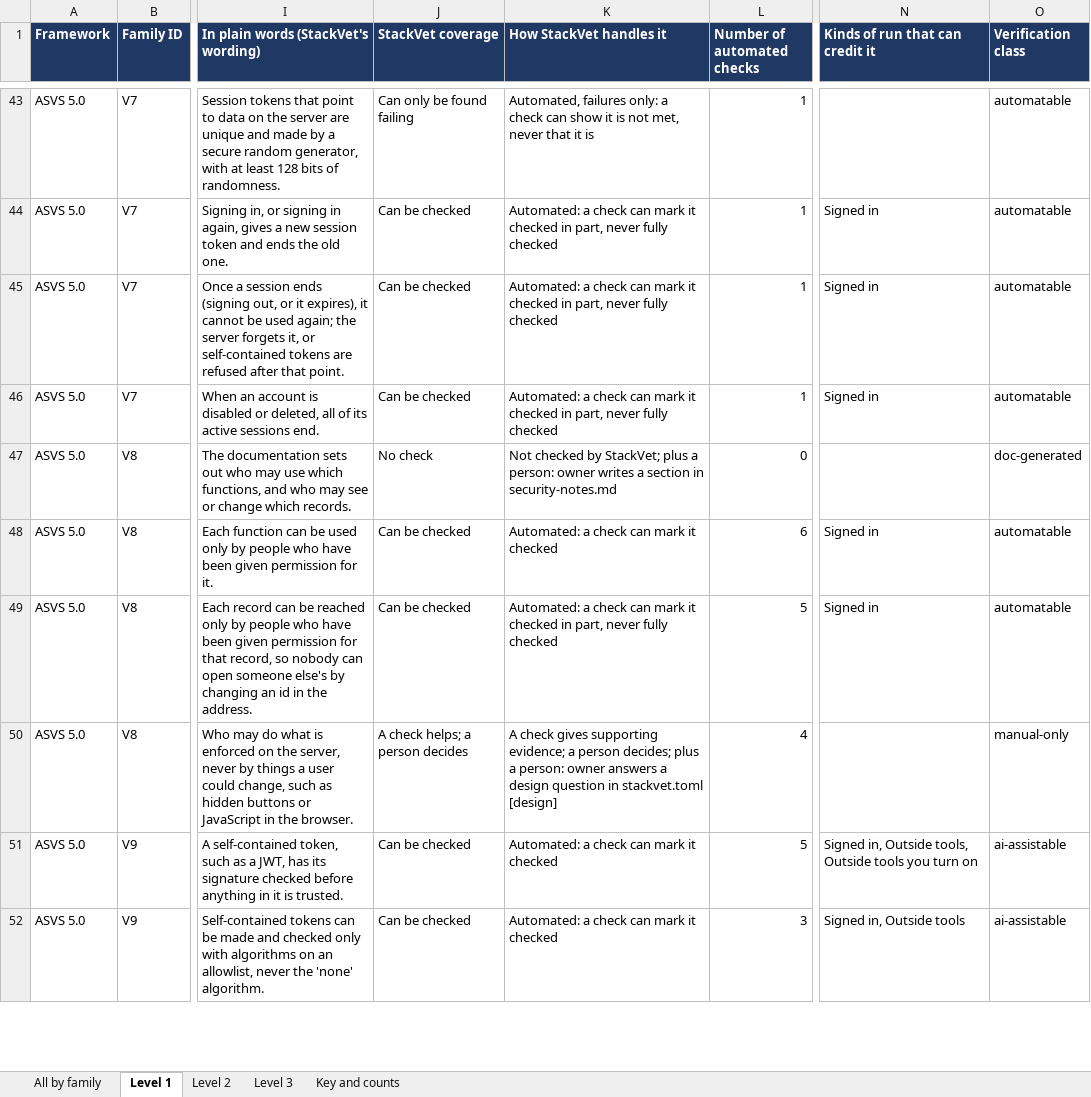
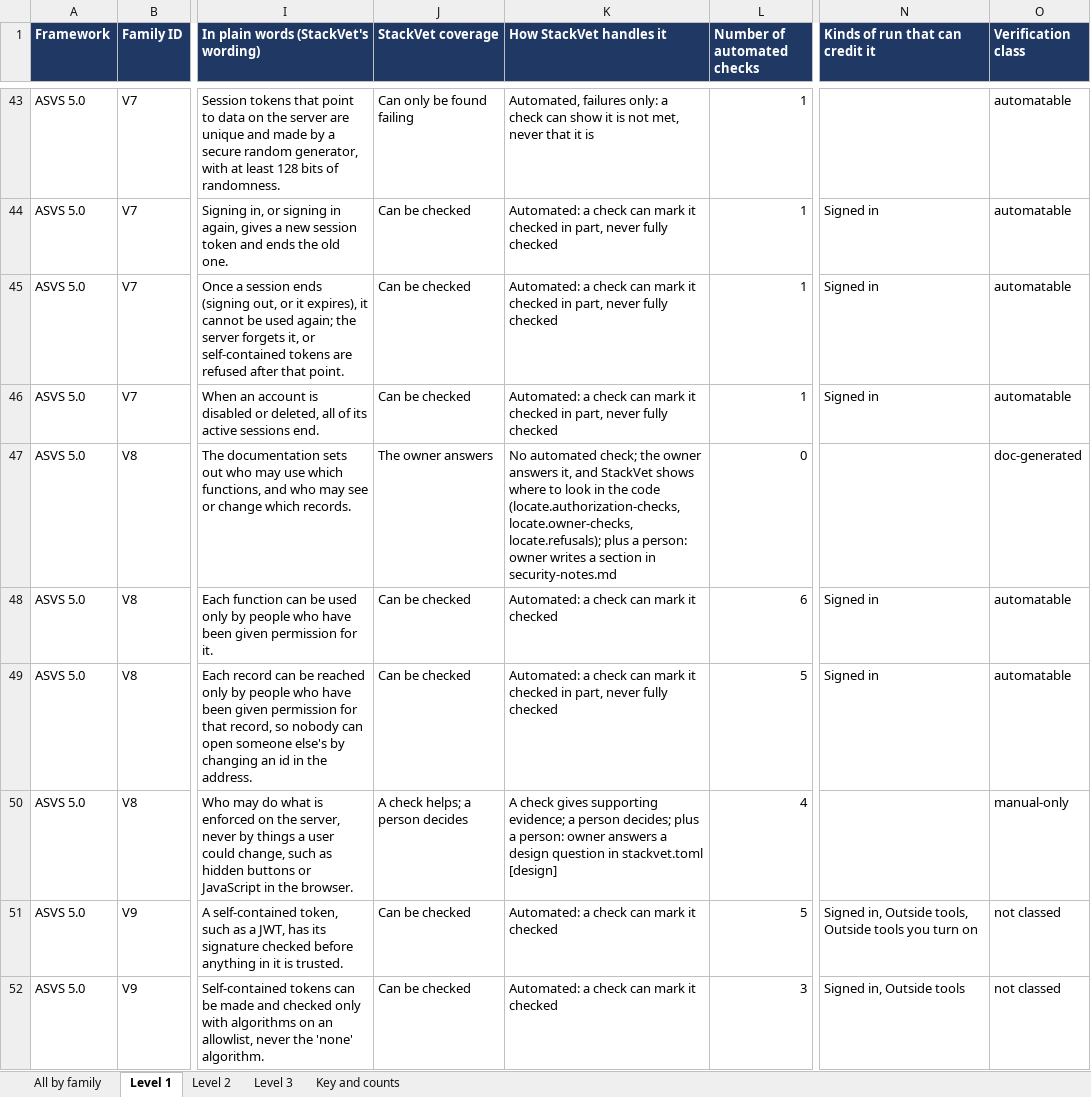
Before and after one commit to abbyshade111/StackVet, an Excel workbook: exports/StackVet - ASVS 5.0 requirements.xlsx, sheet Level 1, drawn as a sheet; only a part is shown, gaps mark what is left out; values as stored, in another font and other column widths than the file's, no borders; table styles not drawn; the diff covers the shown part only; the diff names each change by its address in the sheet, - before the commit and + after, or states it on an @@ line.

```diff
--- a/exports/StackVet - ASVS 5.0 requirements.xlsx (sheet Level 1)
+++ b/exports/StackVet - ASVS 5.0 requirements.xlsx (sheet Level 1)
-J47 (StackVet coverage): No check
+J47 (StackVet coverage): The owner answers
-K47 (How StackVet handles it): Not checked by StackVet; plus a…
+K47 (How StackVet handles it): No automated check; the owner answers it, and StackVet shows where to look in the code (locate.authorization-checks, locate.owner-checks, locate.refusals); plus a…
-O51:O52 (Verification class): ai-assistable
+O51:O52 (Verification class): not classed
```
Also changed, not shown: 32 edited cells elsewhere in this sheet, sheet All by family, sheet Level 3, sheet Level 2, sheet Key and counts, formulas that keep their value, exports/StackVet - AISVS 1.0 requirements.xlsx, exports/StackVet - Secure by Design checklist requirements.xlsx, 1 other file.
